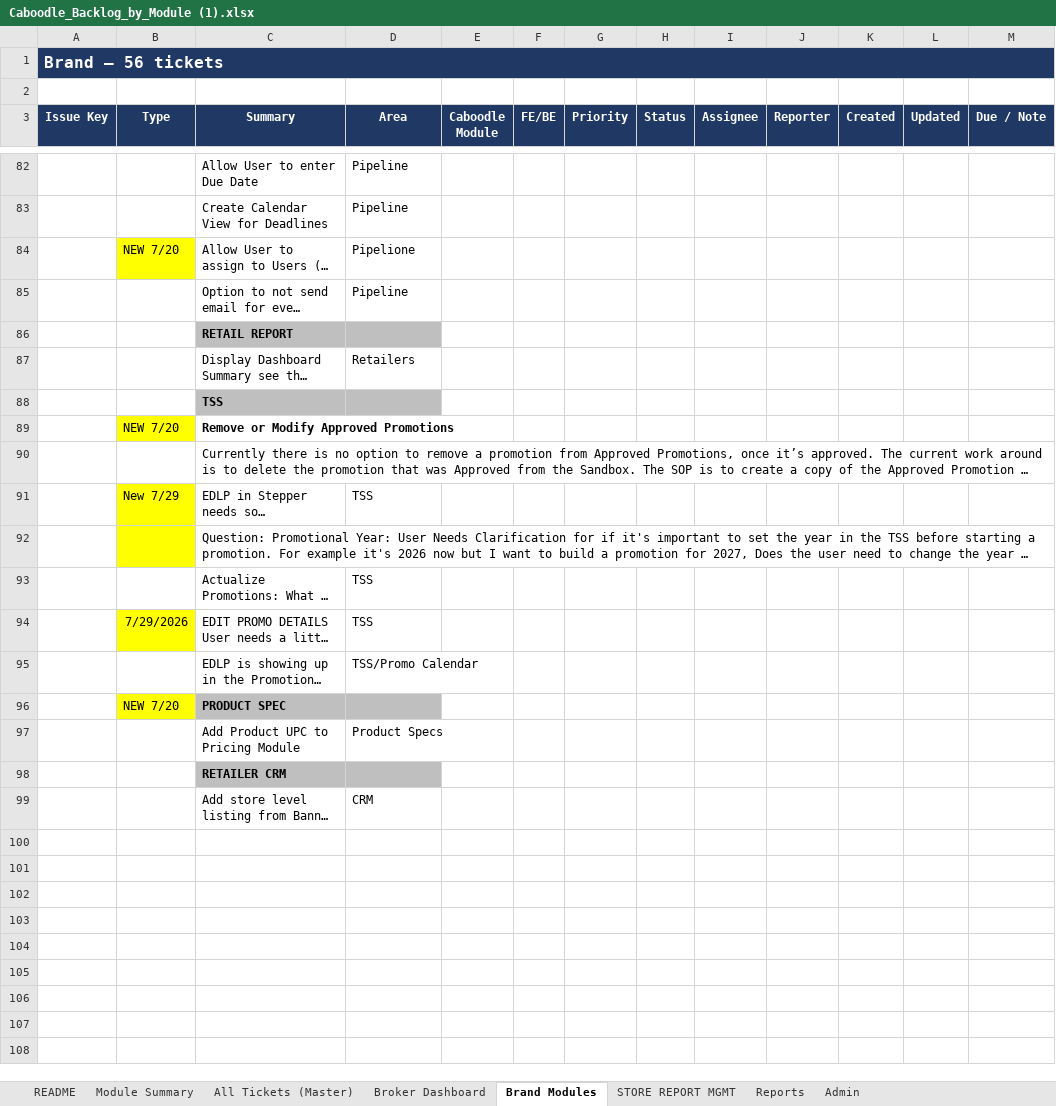
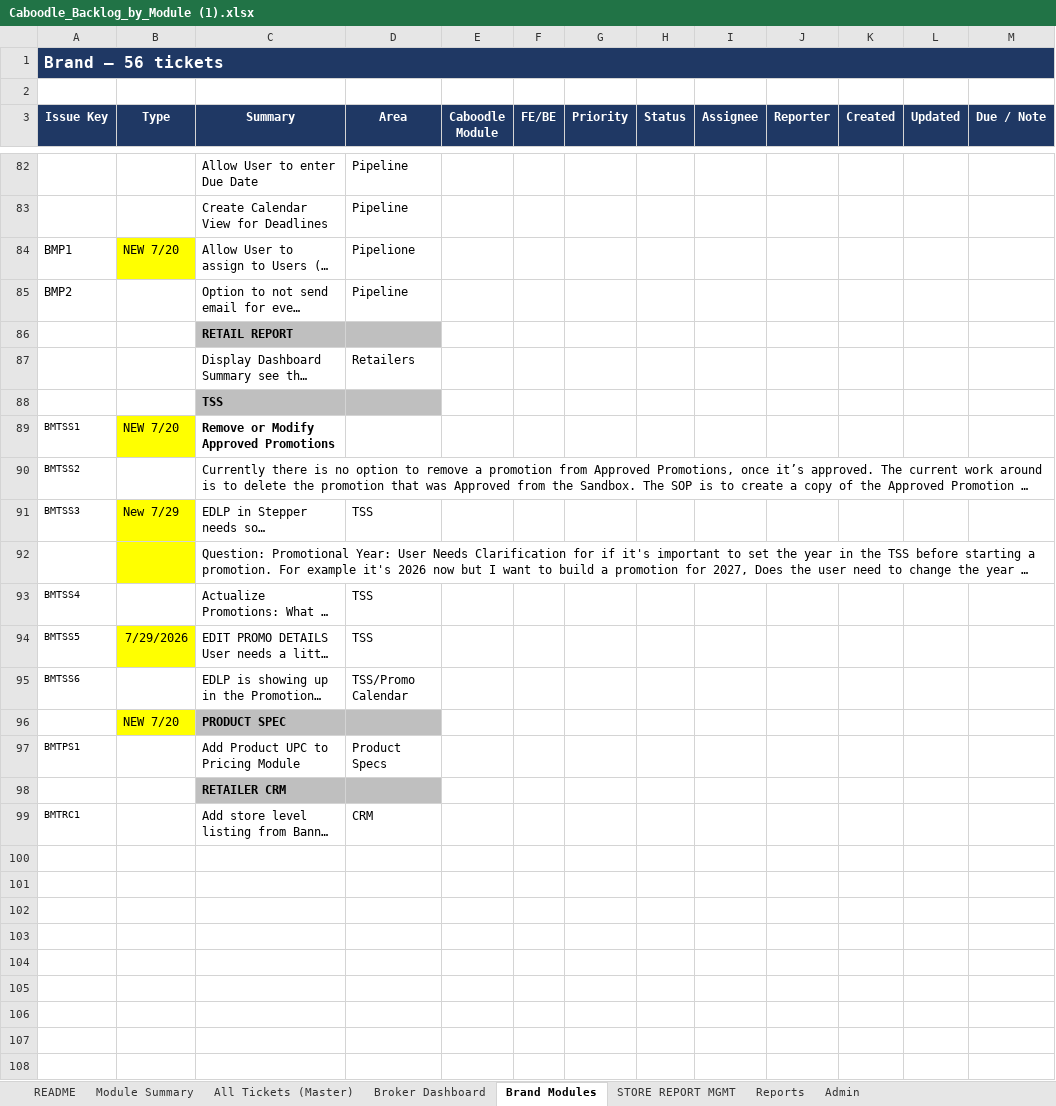
Before and after one commit to tauhid-sifat/Caboodle-Documentations, an Excel workbook: data/Caboodle_Backlog_by_Module (1).xlsx, sheet Brand Modules, drawn as a sheet; only a part is shown, gaps mark what is left out; long unchanged cells end in …; values as stored, in another font and other column widths than the file's, no borders; charts and pictures not drawn; the diff covers the shown part only; the diff names each change by its address in the sheet, - before the commit and + after, or states it on an @@ line.

```diff
--- a/data/Caboodle_Backlog_by_Module (1).xlsx (sheet Brand Modules)
+++ b/data/Caboodle_Backlog_by_Module (1).xlsx (sheet Brand Modules)
-A84 (Issue Key): (empty)
+A84 (Issue Key): BMP1
-A85 (Issue Key): (empty)
+A85 (Issue Key): BMP2
-A89 (Issue Key): (empty)
+A89 (Issue Key): BMTSS1
-A90 (Issue Key): (empty)
+A90 (Issue Key): BMTSS2
-A91 (Issue Key): (empty)
+A91 (Issue Key): BMTSS3
-A93 (Issue Key): (empty)
+A93 (Issue Key): BMTSS4
-A94 (Issue Key): (empty)
+A94 (Issue Key): BMTSS5
-A95 (Issue Key): (empty)
+A95 (Issue Key): BMTSS6
-A97 (Issue Key): (empty)
+A97 (Issue Key): BMTPS1
-A99 (Issue Key): (empty)
+A99 (Issue Key): BMTRC1
+row 100: (empty)
+row 101: (empty)
+row 102: (empty)
+row 103: (empty)
+row 104: (empty)
+row 105: (empty)
+row 106: (empty)
+row 107: (empty)
+row 108: (empty)
```
Also changed, not shown: 11 added rows elsewhere in this sheet, sheet Broker Dashboard, sheet STORE REPORT MGMT, sheet Reports, sheet Admin, charts or pictures, 50 other files.
